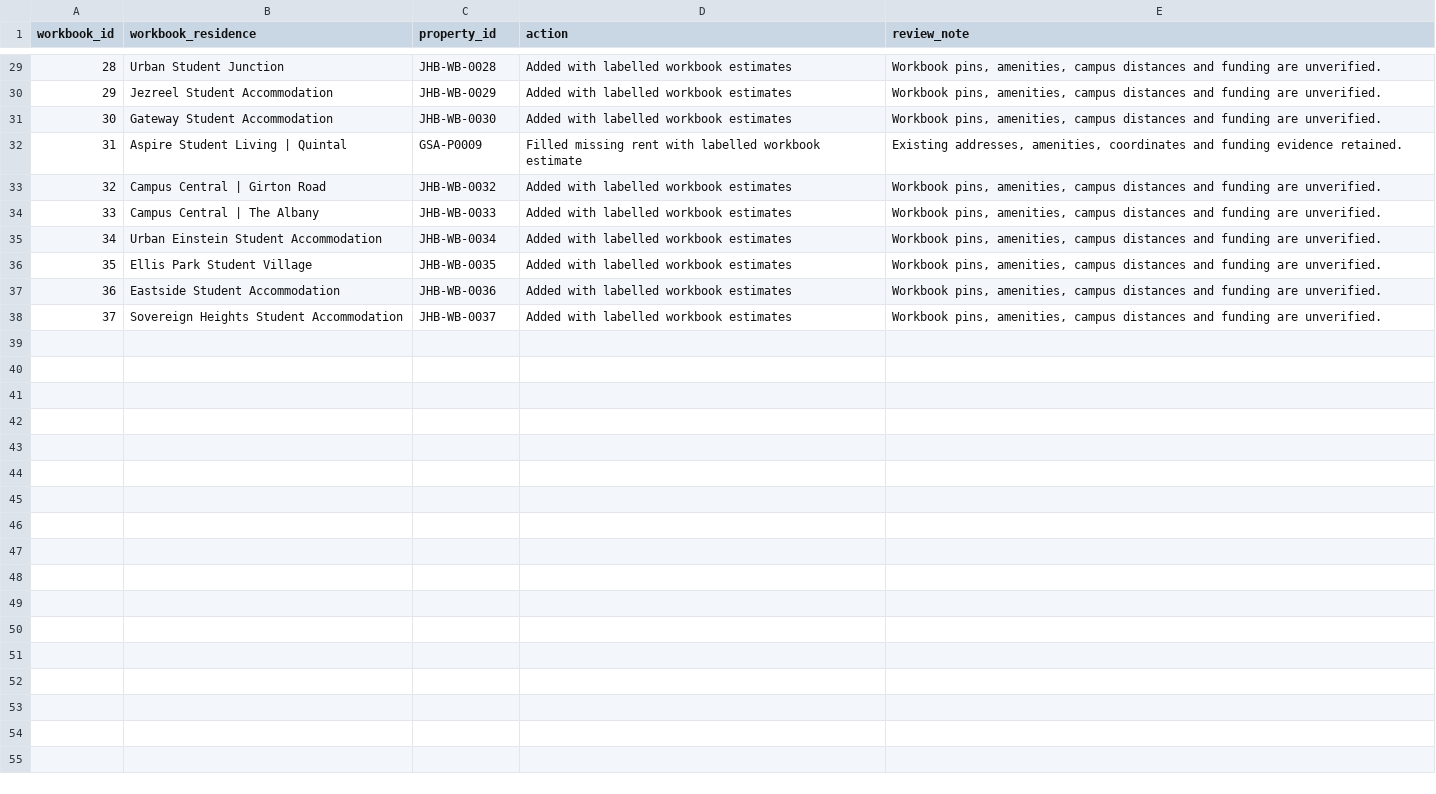
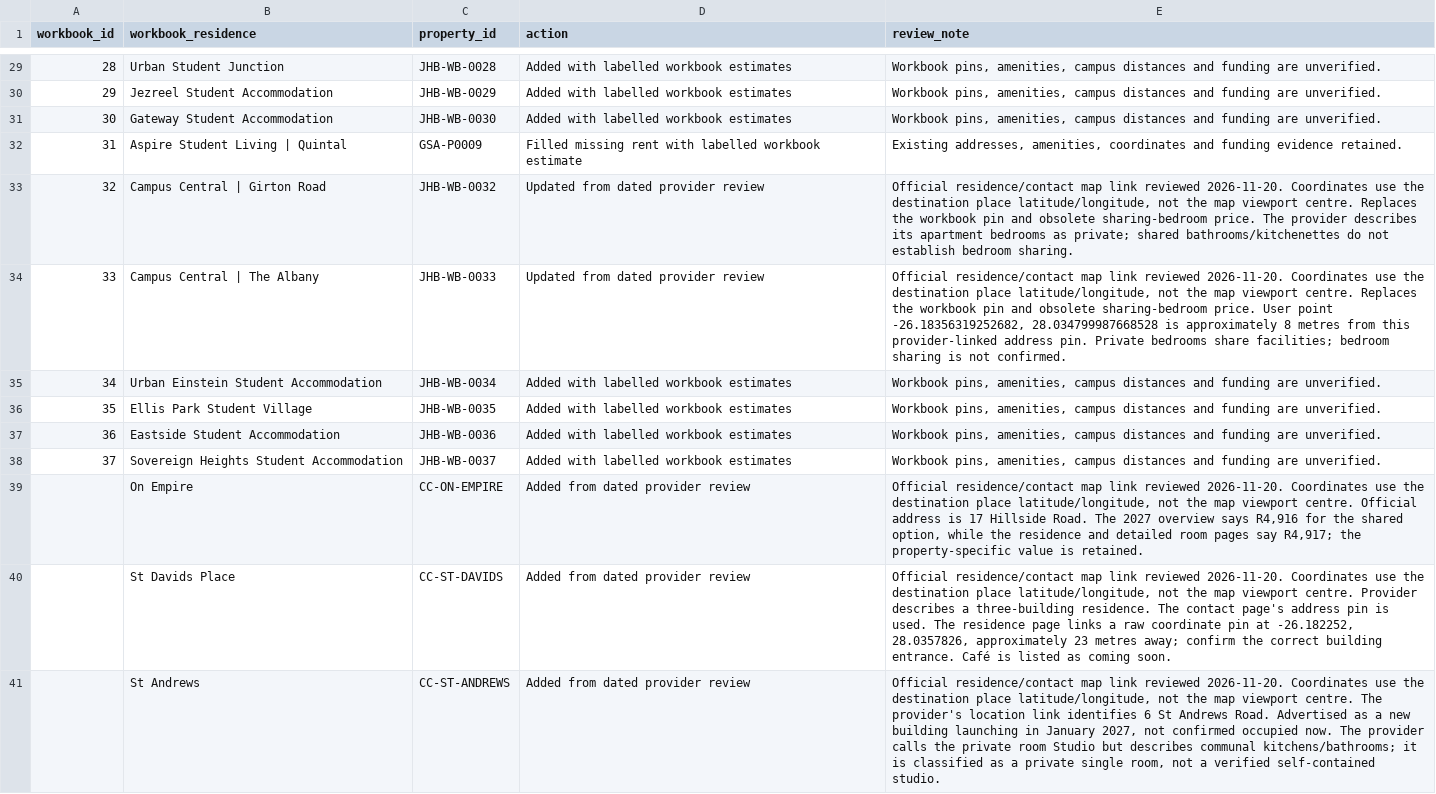
Before and after one commit to KodeBruce/StaySure, a CSV file: Res Data/johannesburg-import-review.csv, drawn as a sheet; only a part is shown, gaps mark what is left out.

Commit message:
feat: add Campus Central provider checks and Johannesburg research workbook data and tests

```diff
--- a/Res Data/johannesburg-import-review.csv
+++ b/Res Data/johannesburg-import-review.csv
@@ -32,4 +32,4 @@ workbook_id,workbook_residence,property_id,action,review_note
 31,Aspire Student Living | Quintal,GSA-P0009,Filled missing rent with labelled workbook estimate,"Existing addresses, amenities, coordinates and funding evidence retained."
-32,Campus Central | Girton Road,JHB-WB-0032,Added with labelled workbook estimates,"Workbook pins, amenities, campus distances and funding are unverified."
-33,Campus Central | The Albany,JHB-WB-0033,Added with labelled workbook estimates,"Workbook pins, amenities, campus distances and funding are unverified."
+32,Campus Central | Girton Road,JHB-WB-0032,Updated from dated provider review,"Official residence/contact map link reviewed 2026-11-20. Coordinates use the destination place latitude/longitude, not the map viewport centre. Replaces the workbook pin and obsolete sharing-bedroom price. The provider describes its apartment bedrooms as private; shared bathrooms/kitchenettes do not establish bedroom sharing."
+33,Campus Central | The Albany,JHB-WB-0033,Updated from dated provider review,"Official residence/contact map link reviewed 2026-11-20. Coordinates use the destination place latitude/longitude, not the map viewport centre. Replaces the workbook pin and obsolete sharing-bedroom price. User point -26.18356319252682, 28.034799987668528 is approximately 8 metres from this provider-linked address pin. Private bedrooms share facilities; bedroom sharing is not confirmed."
 34,Urban Einstein Student Accommodation,JHB-WB-0034,Added with labelled workbook estimates,"Workbook pins, amenities, campus distances and funding are unverified."
@@ -38 +38,4 @@ workbook_id,workbook_residence,property_id,action,review_note
 37,Sovereign Heights Student Accommodation,JHB-WB-0037,Added with labelled workbook estimates,"Workbook pins, amenities, campus distances and funding are unverified."
+,On Empire,CC-ON-EMPIRE,Added from dated provider review,"Official residence/contact map link reviewed 2026-11-20. Coordinates use the destination place latitude/longitude, not the map viewport centre. Official address is 17 Hillside Road. The 2027 overview says R4,916 for the shared option, while the residence and detailed room pages say R4,917; the property-specific value is retained."
+,St Davids Place,CC-ST-DAVIDS,Added from dated provider review,"Official residence/contact map link reviewed 2026-11-20. Coordinates use the destination place latitude/longitude, not the map viewport centre. Provider describes a three-building residence. The contact page's address pin is used. The residence page links a raw coordinate pin at -26.182252, 28.0357826, approximately 23 metres away; confirm the correct building entrance. Café is listed as coming soon."
+,St Andrews,CC-ST-ANDREWS,Added from dated provider review,"Official residence/contact map link reviewed 2026-11-20. Coordinates use the destination place latitude/longitude, not the map viewport centre. The provider's location link identifies 6 St Andrews Road. Advertised as a new building launching in January 2027, not confirmed occupied now. The provider calls the private room Studio but describes communal kitchens/bathrooms; it is classified as a private single room, not a verified self-contained studio."
```
Also changed, not shown: 6 other files.
